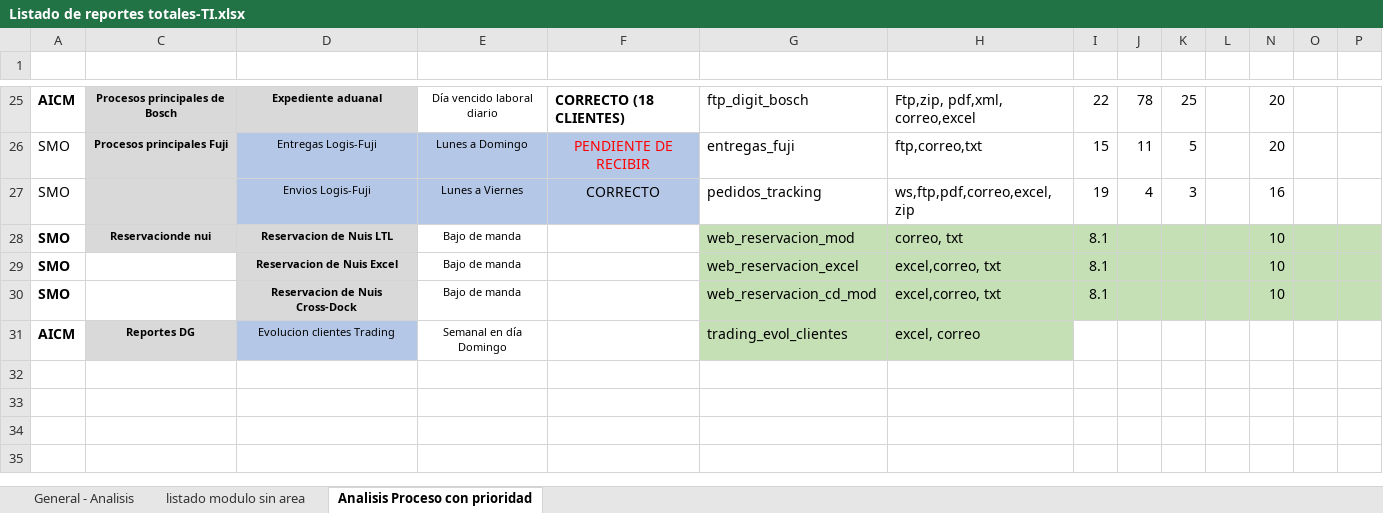
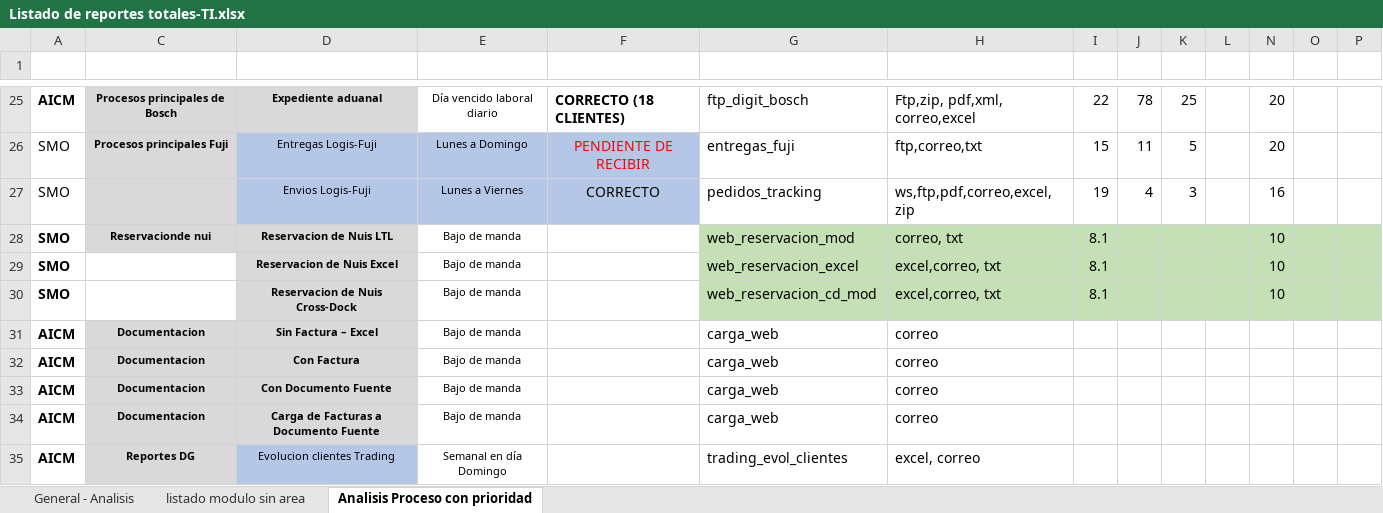
Before and after one commit to EnrikeMendez/migracion_spooler, an Excel workbook: 00-Documentacion/Listado de reportes totales-TI.xlsx, sheet Analisis Proceso con prioridad, drawn as a sheet; only a part is shown, gaps mark what is left out; values as stored, in another font and other column widths than the file's, no borders; addresses are those after the commit; rows hold the shown columns only; the diff names each change by its address in the sheet, - before the commit and + after, or states it on an @@ line.

Commit message:
actualización de lista de reporte por migrar (cargas)

```diff
--- a/00-Documentacion/Listado de reportes totales-TI.xlsx (sheet Analisis Proceso con prioridad)
+++ b/00-Documentacion/Listado de reportes totales-TI.xlsx (sheet Analisis Proceso con prioridad)
+row 31: AICM | Documentacion | Sin Factura – Excel | Bajo de manda |  | carga_web | correo
+row 32: AICM | Documentacion | Con Factura | Bajo de manda |  | carga_web | correo
+row 33: AICM | Documentacion | Con Documento Fuente | Bajo de manda |  | carga_web | correo
+row 34: AICM | Documentacion | Carga de Facturas a Documento Fuente | Bajo de manda |  | carga_web | correo
-G35:H35 fill: #C5E0B4
+G35:H35 fill: none
```
Also changed, not shown: hidden cells.
